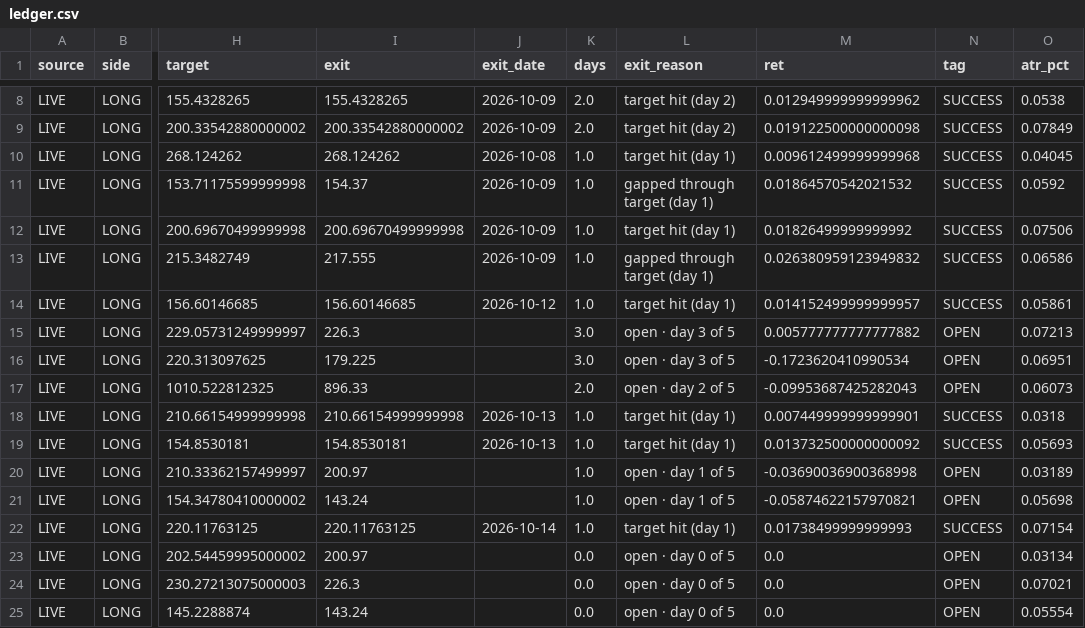
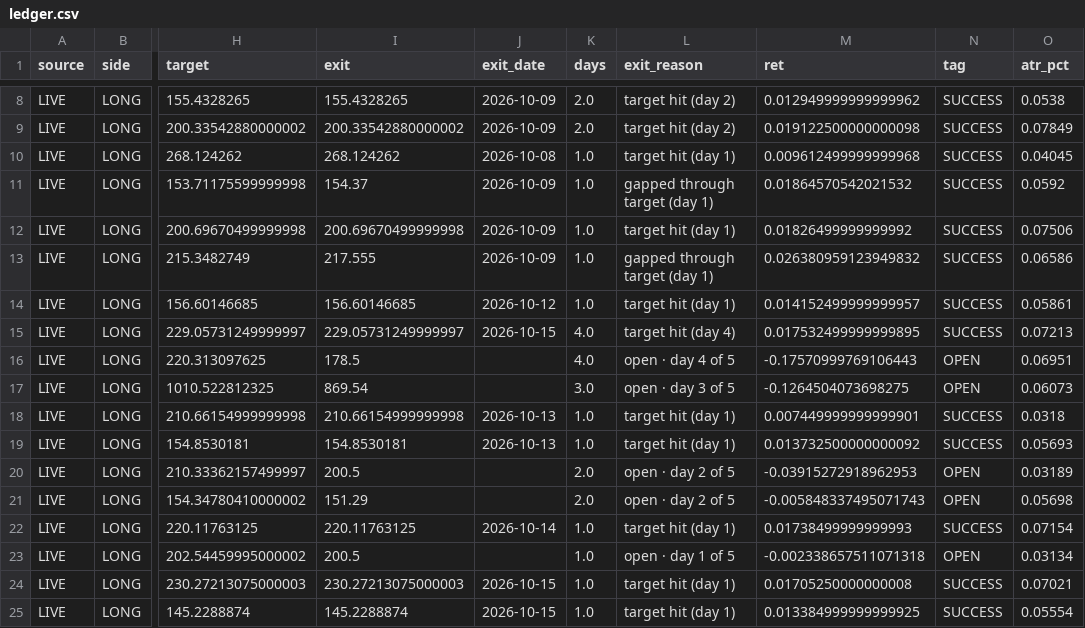
Before and after one commit to sujansannidhi/extreme-move-screener, a CSV file: out/ledger.csv, drawn as a sheet; only a part is shown, gaps mark what is left out; the diff covers the shown part only; the diff names each change by its address in the sheet, - before the commit and + after, or states it on an @@ line.

```diff
--- a/out/ledger.csv
+++ b/out/ledger.csv
-I15 (exit): 226.3
+I15 (exit): 229.05731249999997
-J15 (exit_date): (empty)
+J15 (exit_date): 2026-10-15
-K15:K16 (days): 3.0
+K15:K16 (days): 4.0
-L15 (exit_reason): open · day 3 of 5
+L15 (exit_reason): target hit (day 4)
-M15 (ret): 0.005777777777777882
+M15 (ret): 0.017532499999999895
-N15 (tag): OPEN
+N15 (tag): SUCCESS
-I16 (exit): 179.225
+I16 (exit): 178.5
-L16 (exit_reason): open · day 3 of 5
+L16 (exit_reason): open · day 4 of 5
-M16 (ret): -0.1723620410990534
+M16 (ret): -0.17570999769106443
-I17 (exit): 896.33
+I17 (exit): 869.54
-K17 (days): 2.0
+K17 (days): 3.0
-L17 (exit_reason): open · day 2 of 5
+L17 (exit_reason): open · day 3 of 5
-M17 (ret): -0.09953687425282043
+M17 (ret): -0.1264504073698275
-I20 (exit): 200.97
+I20 (exit): 200.5
-K20:K21 (days): 1.0
+K20:K21 (days): 2.0
-L20:L21 (exit_reason): open · day 1 of 5
+L20:L21 (exit_reason): open · day 2 of 5
-M20 (ret): -0.03690036900368998
+M20 (ret): -0.03915272918962953
-I21 (exit): 143.24
+I21 (exit): 151.29
-M21 (ret): -0.05874622157970821
+M21 (ret): -0.005848337495071743
-I23 (exit): 200.97
+I23 (exit): 200.5
-K23:K25 (days): 0.0
+K23:K25 (days): 1.0
-L23 (exit_reason): open · day 0 of 5
+L23 (exit_reason): open · day 1 of 5
-M23 (ret): 0.0
+M23 (ret): -0.002338657511071318
-I24 (exit): 226.3
+I24 (exit): 230.27213075000003
-J24:J25 (exit_date): (empty)
+J24:J25 (exit_date): 2026-10-15
-L24:L25 (exit_reason): open · day 0 of 5
+L24:L25 (exit_reason): target hit (day 1)
-M24 (ret): 0.0
+M24 (ret): 0.01705250000000008
-N24:N25 (tag): OPEN
+N24:N25 (tag): SUCCESS
-I25 (exit): 143.24
+I25 (exit): 145.2288874
-M25 (ret): 0.0
+M25 (ret): 0.013384999999999925
```
Also changed, not shown: 3 added rows and 21 edited cells elsewhere in this file, 3 other files.
